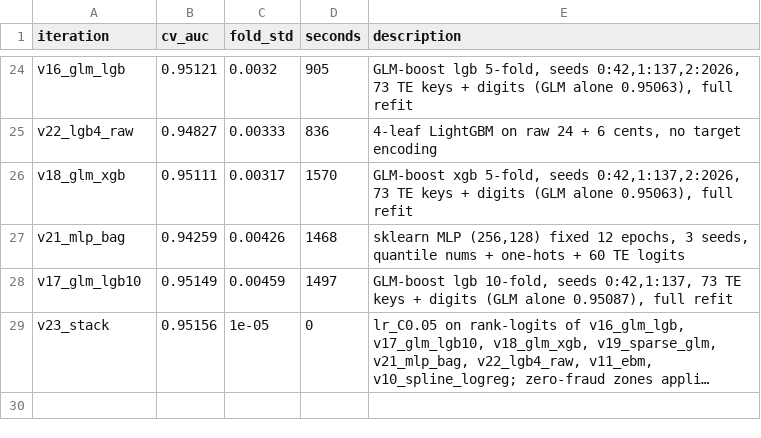
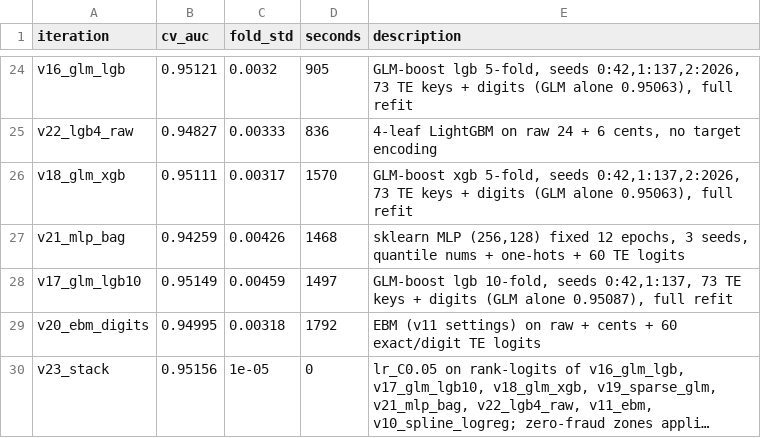
Before and after one commit to vinayassrao/Kaggle_Submission, a CSV file: Predicting Credit Card Fraud/results.csv, drawn as a sheet; only a part is shown, gaps mark what is left out; long unchanged cells end in …; the diff names each change by its address in the sheet, - before the commit and + after, or states it on an @@ line.

Commit message:
Credit card fraud: v20 rerun (0.94995), guide updated with Phase 1+2 (v9-v23)
- v20 EBM + digits rerun alone: 0.94995; adding it to the stack gave no gain,
  v23 kept as the 8-model stack (0.95156)
- Guide: new Part B2 (diagnosing the ceiling, WoE, splines, EBM, digit keys,
  GLM-boost, sparse GLM, final stack, zero-fraud zones), new C11 with every
  advanced technique explained + ELI5, 4 new diagrams, updated journey/TOC/glossary
- READMEs: v9-v23 table, scoreboard CV 0.95156

```diff
--- a/Predicting Credit Card Fraud/results.csv
+++ b/Predicting Credit Card Fraud/results.csv
+row 29: v20_ebm_digits | 0.94995 | 0.00318 | 1792 | EBM (v11 settings) on raw + cents + 60 exact/digit TE logits
```
Also changed, not shown: 8 other files.
